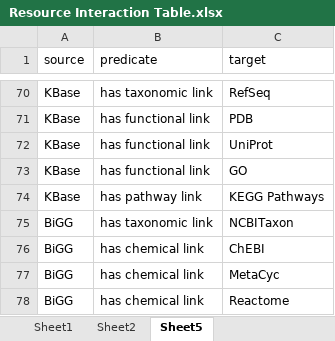
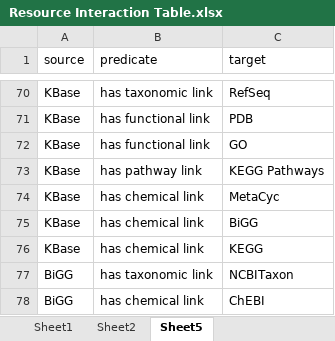
Before and after one commit to lozuponelab/knowledge-source-mappings, an Excel workbook: data/Resource Interaction Table.xlsx, sheet Sheet5, drawn as a sheet; only a part is shown, gaps mark what is left out; the shorter side is filled out with more unchanged rows; values as stored, in another font and other column widths than the file's, no borders; removed rows and columns are numbered as before the commit, all else as after; the diff names each change by its address in the sheet, - before the commit and + after, or states it on an @@ line.

Commit message:
Update kbase edges

```diff
--- a/data/Resource Interaction Table.xlsx (sheet Sheet5)
+++ b/data/Resource Interaction Table.xlsx (sheet Sheet5)
-row 72: KBase | has functional link | UniProt
+row 74: KBase | has chemical link | MetaCyc
+row 75: KBase | has chemical link | BiGG
+row 76: KBase | has chemical link | KEGG
```
Also changed, not shown: sheet Sheet1, 3 other files.
